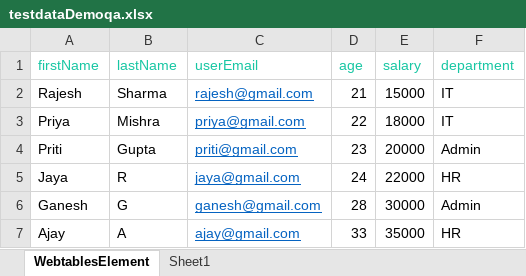
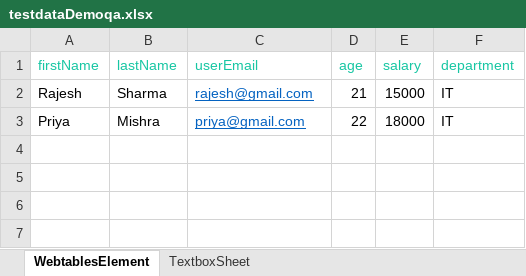
Before and after one commit to savidighade/Common_Automation_Repository, an Excel workbook: testdataDemoqa.xlsx, sheet WebtablesElement, drawn as a sheet; values as stored, in another font and other column widths than the file's, no borders; the diff names each change by its address in the sheet, - before the commit and + after, or states it on an @@ line.

```diff
--- a/testdataDemoqa.xlsx (sheet WebtablesElement)
+++ b/testdataDemoqa.xlsx (sheet WebtablesElement)
-sheet tab: Sheet1
+sheet tab: TextboxSheet
-row 4: Priti | Gupta | priti@gmail.com | 23 | 20000 | Admin
-row 5: Jaya | R | jaya@gmail.com | 24 | 22000 | HR
-row 6: Ganesh | G | ganesh@gmail.com | 28 | 30000 | Admin
-row 7: Ajay | A | ajay@gmail.com | 33 | 35000 | HR
```
Also changed, not shown: sheet TextboxSheet, 58 other files.
